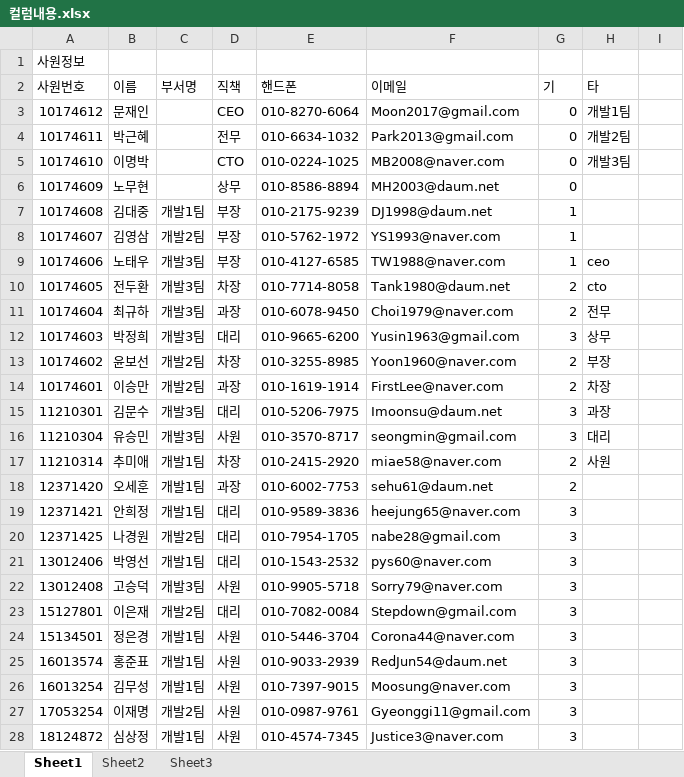
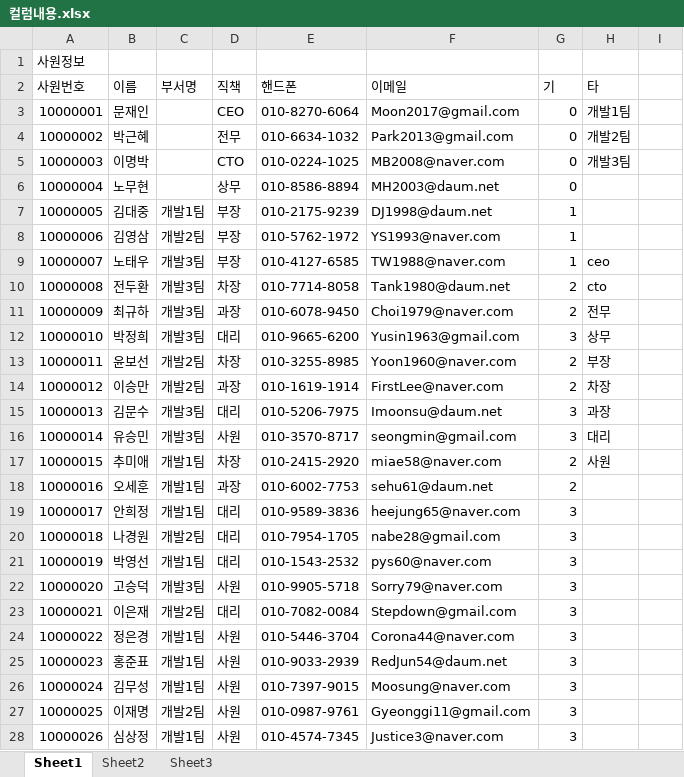
Before and after one commit to ezenteam03/project06, an Excel workbook: WebContent/Jin/EXCEL/컬럼내용.xlsx, sheet Sheet1, drawn as a sheet; only a part is shown; values as stored, in another font and other column widths than the file's, no borders; the diff covers the shown part only; the diff names each change by its address in the sheet, - before the commit and + after, or states it on an @@ line.

```diff
--- a/WebContent/Jin/EXCEL/컬럼내용.xlsx (sheet Sheet1)
+++ b/WebContent/Jin/EXCEL/컬럼내용.xlsx (sheet Sheet1)
-A3 (사원번호): 10174612
+A3 (사원번호): 10000001
-A4 (사원번호): 10174611
+A4 (사원번호): 10000002
-A5 (사원번호): 10174610
+A5 (사원번호): 10000003
-A6 (사원번호): 10174609
+A6 (사원번호): 10000004
-A7 (사원번호): 10174608
+A7 (사원번호): 10000005
-A8 (사원번호): 10174607
+A8 (사원번호): 10000006
-A9 (사원번호): 10174606
+A9 (사원번호): 10000007
-A10 (사원번호): 10174605
+A10 (사원번호): 10000008
-A11 (사원번호): 10174604
+A11 (사원번호): 10000009
-A12 (사원번호): 10174603
+A12 (사원번호): 10000010
-A13 (사원번호): 10174602
+A13 (사원번호): 10000011
-A14 (사원번호): 10174601
+A14 (사원번호): 10000012
-A15 (사원번호): 11210301
+A15 (사원번호): 10000013
-A16 (사원번호): 11210304
+A16 (사원번호): 10000014
-A17 (사원번호): 11210314
+A17 (사원번호): 10000015
-A18 (사원번호): 12371420
+A18 (사원번호): 10000016
-A19 (사원번호): 12371421
+A19 (사원번호): 10000017
-A20 (사원번호): 12371425
+A20 (사원번호): 10000018
-A21 (사원번호): 13012406
+A21 (사원번호): 10000019
-A22 (사원번호): 13012408
+A22 (사원번호): 10000020
-A23 (사원번호): 15127801
+A23 (사원번호): 10000021
-A24 (사원번호): 15134501
+A24 (사원번호): 10000022
-A25 (사원번호): 16013574
+A25 (사원번호): 10000023
-A26 (사원번호): 16013254
+A26 (사원번호): 10000024
-A27 (사원번호): 17053254
+A27 (사원번호): 10000025
-A28 (사원번호): 18124872
+A28 (사원번호): 10000026
```
Also changed, not shown: 6 added rows, 28 removed rows and 147 edited cells elsewhere in this sheet, 1 other file.
